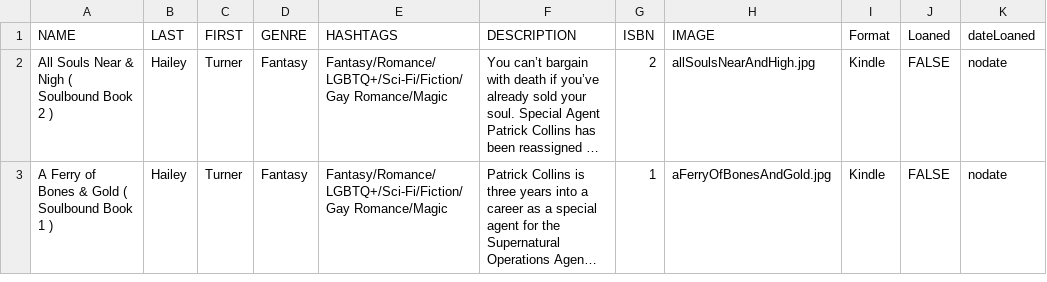
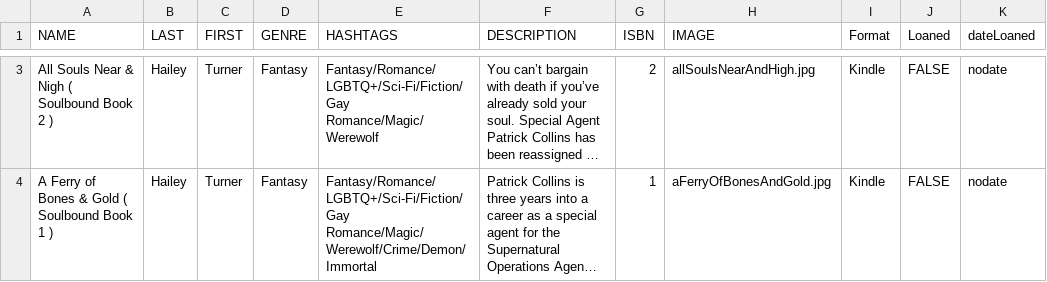
Before and after one commit to bagoferasers/LibraryProject, a CSV file: Home Library/data/LibraryData.csv, drawn as a sheet; only a part is shown, gaps mark what is left out; long unchanged cells end in …; addresses are those after the commit; the diff covers the shown part only; the diff names each change by its address in the sheet, - before the commit and + after, or states it on an @@ line.

Commit message:
Added book etc
Added book and made it to where you can see more hashtags.

```diff
--- a/Home Library/data/LibraryData.csv
+++ b/Home Library/data/LibraryData.csv
-E3 (HASHTAGS): Fantasy/Romance/LGBTQ+/Sci-Fi/Fiction/Gay Romance/Magic
+E3 (HASHTAGS): Fantasy/Romance/LGBTQ+/Sci-Fi/Fiction/Gay Romance/Magic/Werewolf
-E4 (HASHTAGS): Fantasy/Romance/LGBTQ+/Sci-Fi/Fiction/Gay Romance/Magic
+E4 (HASHTAGS): Fantasy/Romance/LGBTQ+/Sci-Fi/Fiction/Gay Romance/Magic/Werewolf/Crime/Demon/Immortal
```
Also changed, not shown: 1 added row elsewhere in this file, 10 other files.
